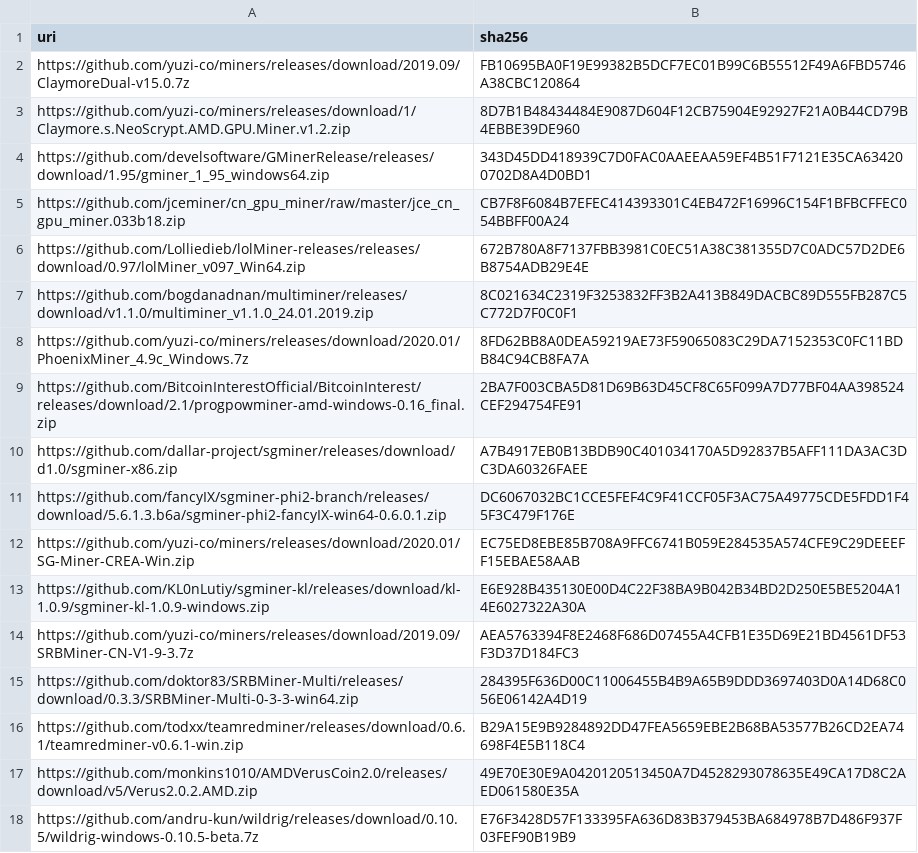
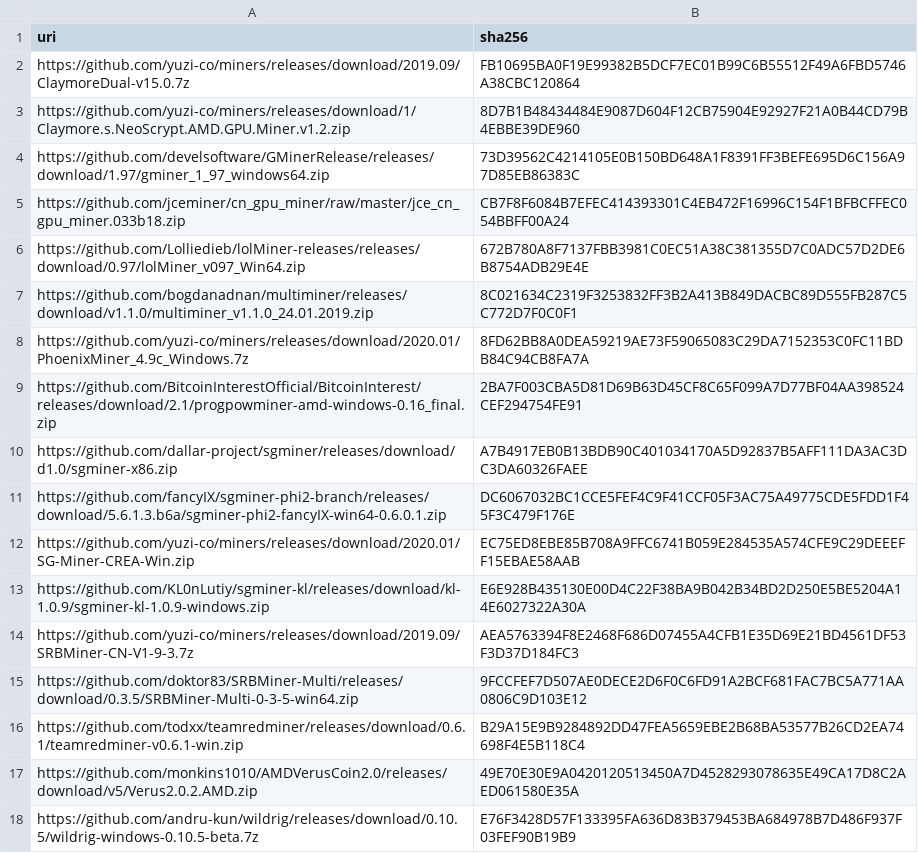
Before and after one commit to yuzi-co/Forager, a CSV file: Data/sha256.csv, drawn as a sheet; only a part is shown; the diff covers the shown part only.

```diff
--- a/Data/sha256.csv
+++ b/Data/sha256.csv
@@ -3,3 +3,3 @@
 "https://github.com/yuzi-co/miners/releases/download/1/Claymore.s.NeoScrypt.AMD.GPU.Miner.v1.2.zip","8D7B1B48434484E9087D604F12CB75904E92927F21A0B44CD79B4EBBE39DE960"
-"https://github.com/develsoftware/GMinerRelease/releases/download/1.95/gminer_1_95_windows64.zip","343D45DD418939C7D0FAC0AAEEAA59EF4B51F7121E35CA634200702D8A4D0BD1"
+"https://github.com/develsoftware/GMinerRelease/releases/download/1.97/gminer_1_97_windows64.zip","73D39562C4214105E0B150BD648A1F8391FF3BEFE695D6C156A97D85EB86383C"
 "https://github.com/jceminer/cn_gpu_miner/raw/master/jce_cn_gpu_miner.033b18.zip","CB7F8F6084B7EFEC414393301C4EB472F16996C154F1BFBCFFEC054BBFF00A24"
@@ -14,3 +14,3 @@
 "https://github.com/yuzi-co/miners/releases/download/2019.09/SRBMiner-CN-V1-9-3.7z","AEA5763394F8E2468F686D07455A4CFB1E35D69E21BD4561DF53F3D37D184FC3"
-"https://github.com/doktor83/SRBMiner-Multi/releases/download/0.3.3/SRBMiner-Multi-0-3-3-win64.zip","284395F636D00C11006455B4B9A65B9DDD3697403D0A14D68C056E06142A4D19"
+"https://github.com/doktor83/SRBMiner-Multi/releases/download/0.3.5/SRBMiner-Multi-0-3-5-win64.zip","9FCCFEF7D507AE0DECE2D6F0C6FD91A2BCF681FAC7BC5A771AA0806C9D103E12"
 "https://github.com/todxx/teamredminer/releases/download/0.6.1/teamredminer-v0.6.1-win.zip","B29A15E9B9284892DD47FEA5659EBE2B68BA53577B26CD2EA74698F4E5B118C4"
```
Also changed, not shown: 8 added rows, 8 removed rows and 28 edited cells elsewhere in this file.
